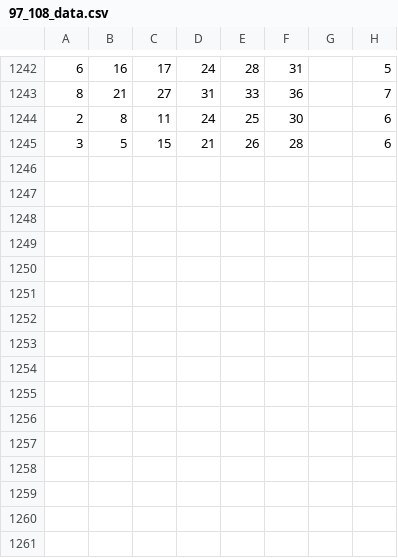
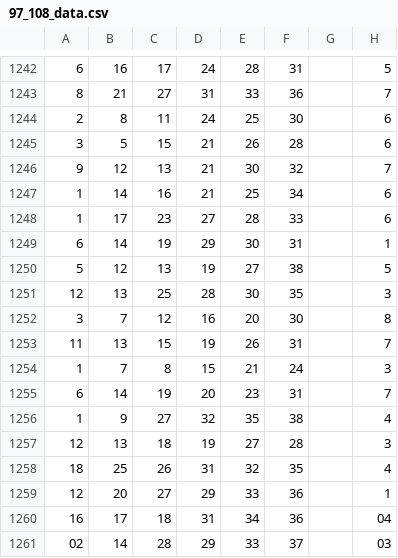
Before and after one commit to w78965229/Ryan_lottery, a CSV file: 97_108_data.csv, drawn as a sheet; only a part is shown, gaps mark what is left out; the diff names each change by its address in the sheet, - before the commit and + after, or states it on an @@ line.

Commit message:
97_108_data.csv

```diff
--- a/97_108_data.csv
+++ b/97_108_data.csv
+row 1246: 9 | 12 | 13 | 21 | 30 | 32 |  | 7
+row 1247: 1 | 14 | 16 | 21 | 25 | 34 |  | 6
+row 1248: 1 | 17 | 23 | 27 | 28 | 33 |  | 6
+row 1249: 6 | 14 | 19 | 29 | 30 | 31 |  | 1
+row 1250: 5 | 12 | 13 | 19 | 27 | 38 |  | 5
+row 1251: 12 | 13 | 25 | 28 | 30 | 35 |  | 3
+row 1252: 3 | 7 | 12 | 16 | 20 | 30 |  | 8
+row 1253: 11 | 13 | 15 | 19 | 26 | 31 |  | 7
+row 1254: 1 | 7 | 8 | 15 | 21 | 24 |  | 3
+row 1255: 6 | 14 | 19 | 20 | 23 | 31 |  | 7
+row 1256: 1 | 9 | 27 | 32 | 35 | 38 |  | 4
+row 1257: 12 | 13 | 18 | 19 | 27 | 28 |  | 3
+row 1258: 18 | 25 | 26 | 31 | 32 | 35 |  | 4
+row 1259: 12 | 20 | 27 | 29 | 33 | 36 |  | 1
+row 1260: 16 | 17 | 18 | 31 | 34 | 36 |  | 04
+row 1261: 02 | 14 | 28 | 29 | 33 | 37 |  | 03
```
